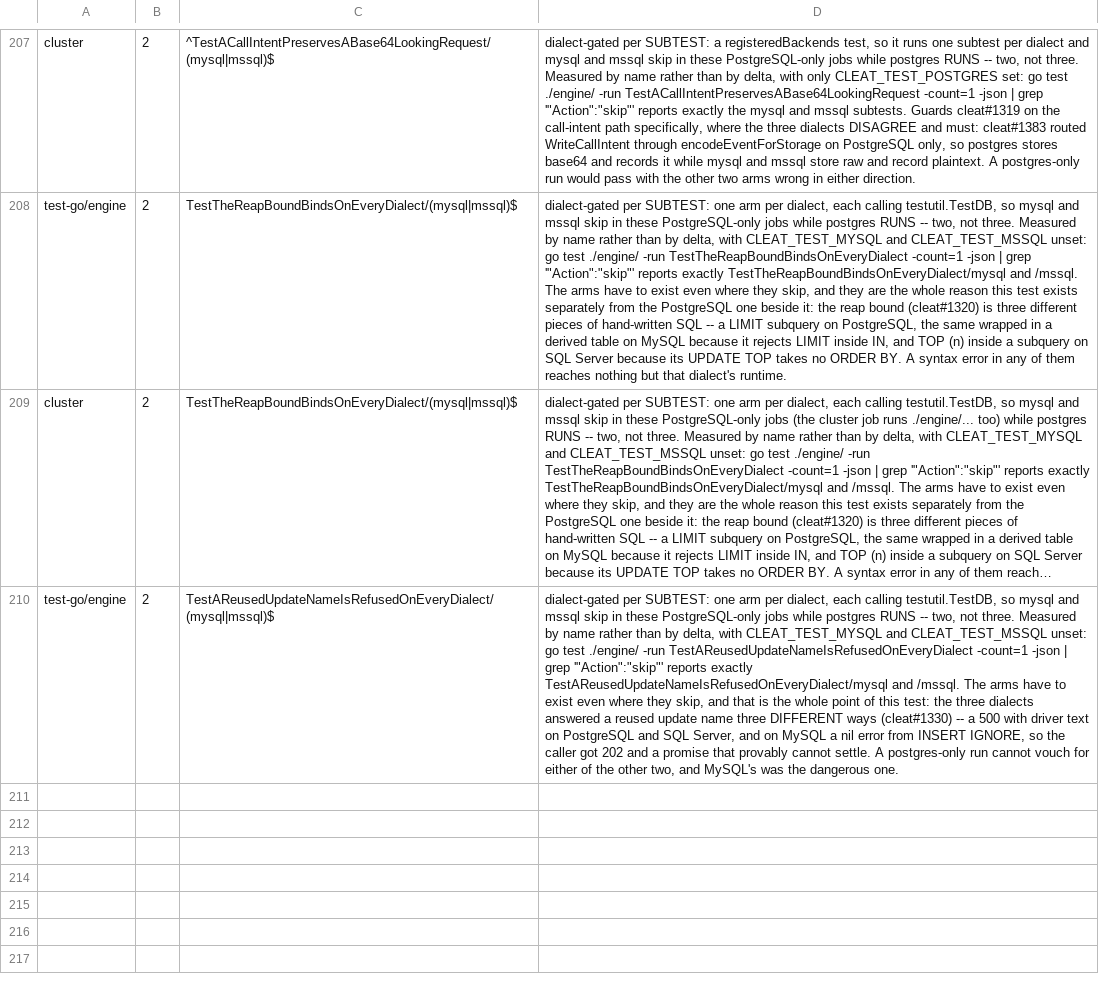
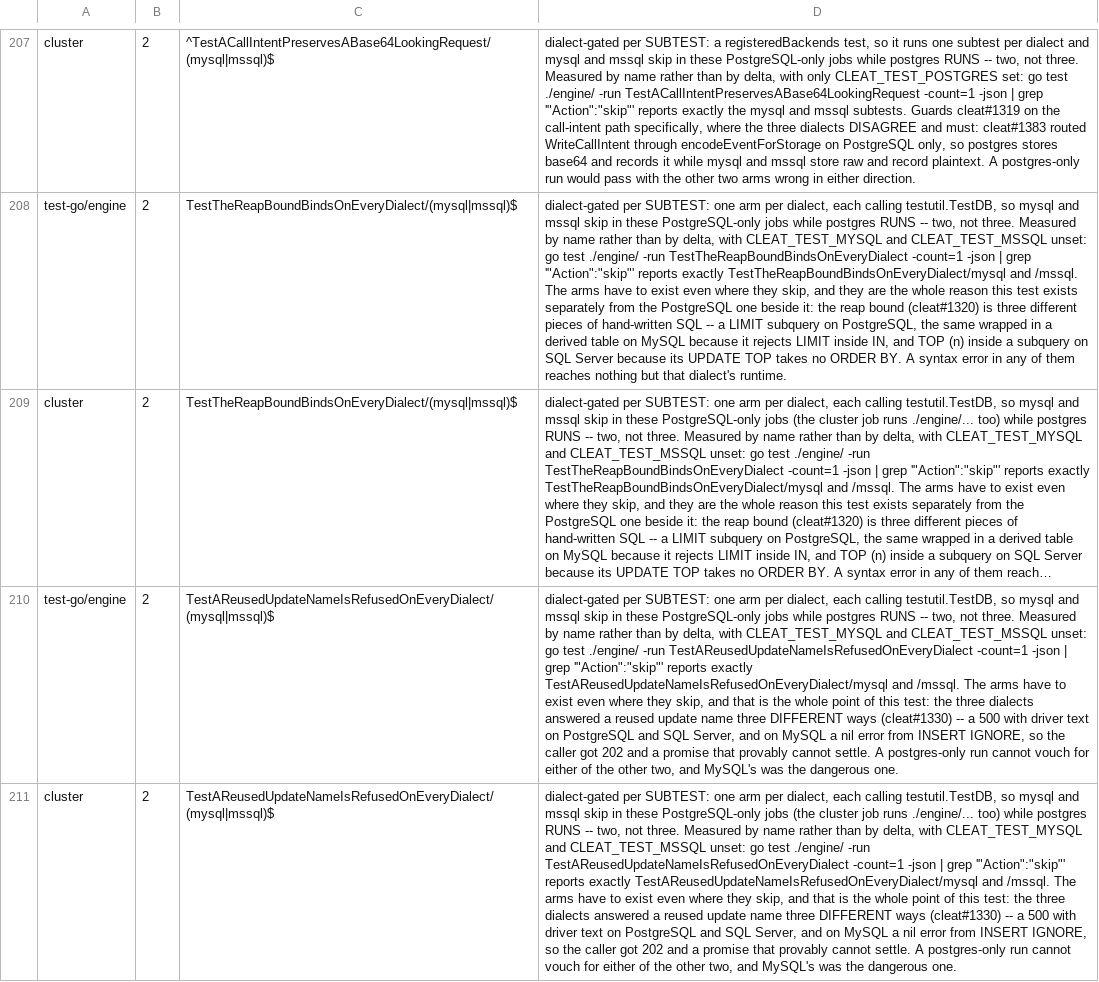
Before and after one commit to cleat-team/cleat, a TSV file: scripts/skip-ledger.tsv, drawn as a sheet; only a part is shown, gaps mark what is left out; long unchanged cells end in …; the diff names each change by its address in the sheet, - before the commit and + after, or states it on an @@ line.

Commit message:
test: declare the reused-update-name skips for the cluster job too
Every dialect-gated engine test needs TWO ledger lines, not one. The
cluster job runs ./engine/... as well -- against a real four-worker cluster
and a PostgreSQL-only database -- so the mysql and mssql arms skip there
under the job key `cluster`, exactly as they do under `test-go/engine`:

  ERROR: 'cluster' has 617 skip(s) matching no ledger line;
  the inherited allowance is 615 and may only shrink.

Confirmed against the file rather than guessed: every existing
dialect-gated entry appears twice, once per key.

Signed-off-by: rcownie <rcownie@users.noreply.github.com>

```diff
--- a/scripts/skip-ledger.tsv
+++ b/scripts/skip-ledger.tsv
+row 211: cluster | 2 | TestAReusedUpdateNameIsRefusedOnEveryDialect/(mysql|mssql)$ | dialect-gated per SUBTEST: one arm per dialect, each calling testutil.TestDB, so mysql and mssql skip in these PostgreSQL-only jobs (the cluster job runs ./engine/... too) while postgres RUNS -- two, not three. Measured by name rather than by delta, with CLEAT_TEST_MYSQL and CLEAT_TEST_MSSQL unset: go test ./engine/ -run TestAReusedUpdateNameIsRefusedOnEveryDialect -count=1 -json | grep '"Action":"skip"' reports exactly TestAReusedUpdateNameIsRefusedOnEveryDialect/mysql and /mssql. The arms have to exist even where they skip, and that is the whole point of this test: the three dialects answered a reused update name three DIFFERENT ways (cleat#1330) -- a 500 with driver text on PostgreSQL and SQL Server, and on MySQL a nil error from INSERT IGNORE, so the caller got 202 and a promise that provably cannot settle. A postgres-only run cannot vouch for either of the other two, and MySQL's was the dangerous one.
```
